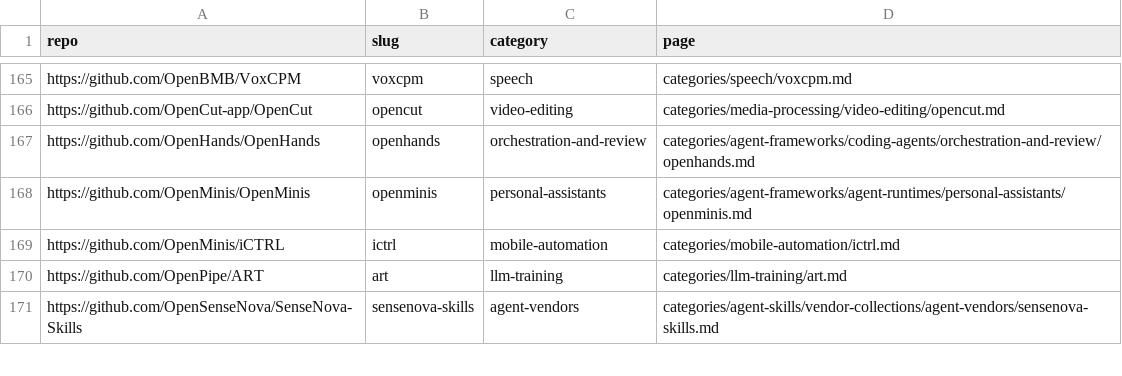
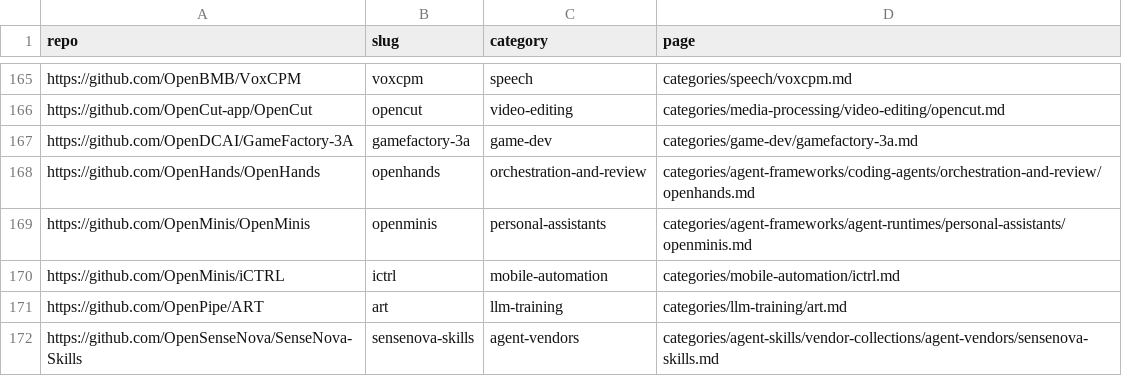
Before and after one commit to ZhenningLang/GitHub-Michelin, a CSV file: reports/repo-page-index.csv, drawn as a sheet; only a part is shown, gaps mark what is left out.

```diff
--- a/reports/repo-page-index.csv
+++ b/reports/repo-page-index.csv
@@ -166,2 +166,3 @@ https://github.com/OpenBMB/VoxCPM,voxcpm,speech,categories/speech/voxcpm.md
 https://github.com/OpenCut-app/OpenCut,opencut,video-editing,categories/media-processing/video-editing/opencut.md
+https://github.com/OpenDCAI/GameFactory-3A,gamefactory-3a,game-dev,categories/game-dev/gamefactory-3a.md
 https://github.com/OpenHands/OpenHands,openhands,orchestration-and-review,categories/agent-frameworks/coding-agents/orchestration-and-review/openhands.md
```
Also changed, not shown: reports/unindexed-project-mentions.csv, 16 other files.
